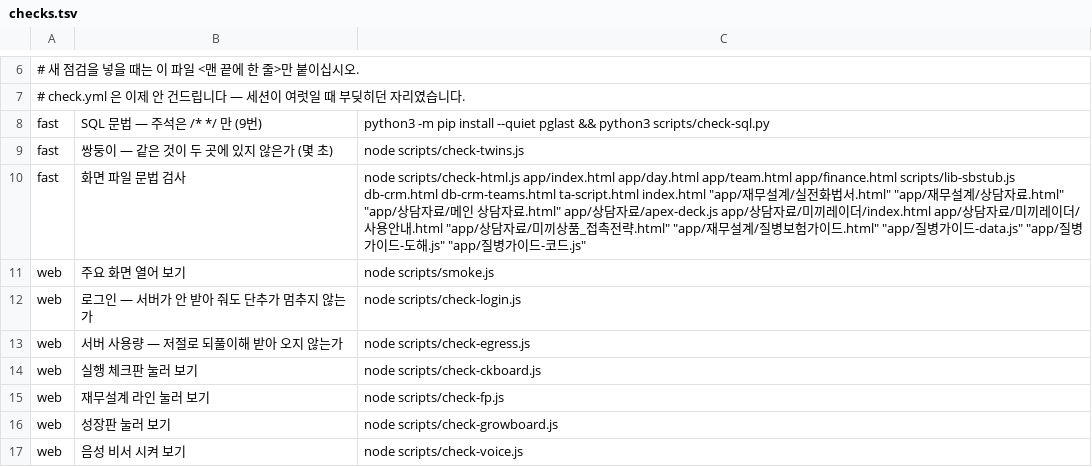
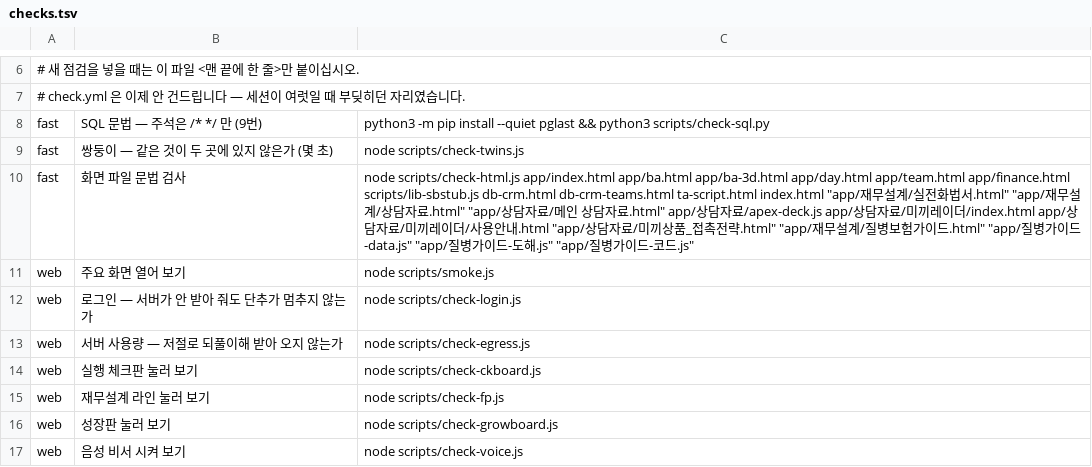
Before and after one commit to asdf827258-lab/apex-crm, a TSV file: scripts/checks.tsv, drawn as a sheet; only a part is shown, gaps mark what is left out.

```diff
--- a/scripts/checks.tsv
+++ b/scripts/checks.tsv
@@ -9,3 +9,3 @@ fast	SQL 문법 — 주석은 /* */ 만 (9번)	python3 -m pip install --quiet pg
 fast	쌍둥이 — 같은 것이 두 곳에 있지 않은가 (몇 초)	node scripts/check-twins.js
-fast	화면 파일 문법 검사	node scripts/check-html.js app/index.html app/day.html app/team.html app/finance.html scripts/lib-sbstub.js db-crm.html db-crm-teams.html ta-script.html index.html "app/재무설계/실전화법서.html" "app/재무설계/상담자료.html" "app/상담자료/메인 상담자료.html" app/상담자료/apex-deck.js app/상담자료/미끼레이더/index.html app/상담자료/미끼레이더/사용안내.html "app/상담자료/미끼상품_접촉전략.html" "app/재무설계/질병보험가이드.html" "app/질병가이드-data.js" "app/질병가이드-도해.js" "app/질병가이드-코드.js"
+fast	화면 파일 문법 검사	node scripts/check-html.js app/index.html app/ba.html app/ba-3d.html app/day.html app/team.html app/finance.html scripts/lib-sbstub.js db-crm.html db-crm-teams.html ta-script.html index.html "app/재무설계/실전화법서.html" "app/재무설계/상담자료.html" "app/상담자료/메인 상담자료.html" app/상담자료/apex-deck.js app/상담자료/미끼레이더/index.html app/상담자료/미끼레이더/사용안내.html "app/상담자료/미끼상품_접촉전략.html" "app/재무설계/질병보험가이드.html" "app/질병가이드-data.js" "app/질병가이드-도해.js" "app/질병가이드-코드.js"
 web	주요 화면 열어 보기	node scripts/smoke.js
```
Also changed, not shown: docs/말씀대장.tsv, 5 other files.
